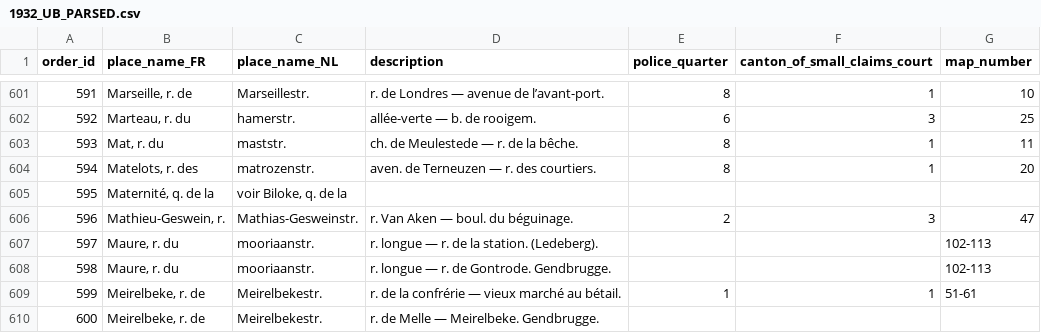
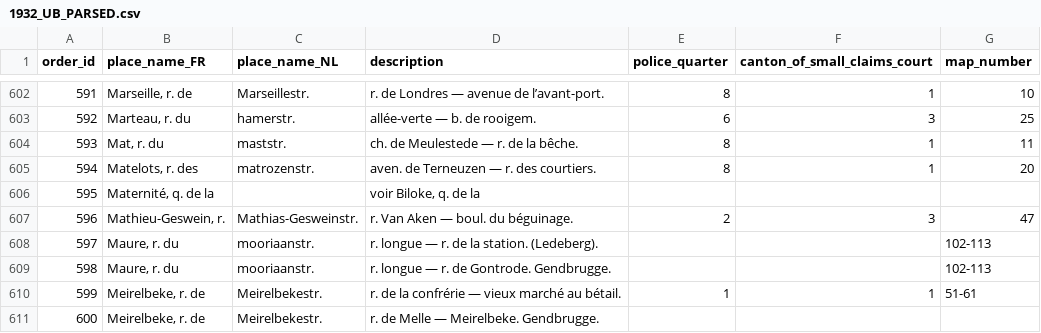
Before and after one commit to VincentDucatteeuw/Ghent-Gazetteer, a CSV file: data/derived/place observations/Wegwijzers der Stad Gent/Street indexes/1932_UB_PARSED.csv, drawn as a sheet; only a part is shown, gaps mark what is left out; removed rows and columns are numbered as before the commit, all else as after; the diff covers the shown part only; the diff names each change by its address in the sheet, - before the commit and + after, or states it on an @@ line.

```diff
--- a/data/derived/place observations/Wegwijzers der Stad Gent/Street indexes/1932_UB_PARSED.csv
+++ b/data/derived/place observations/Wegwijzers der Stad Gent/Street indexes/1932_UB_PARSED.csv
-row 605: 595 | Maternité, q. de la | voir Biloke, q. de la
+row 606: 595 | Maternité, q. de la |  | voir Biloke, q. de la
```
Also changed, not shown: 7 added rows, 6 removed rows, 3 edited cells and row numbers in column A elsewhere in this file, 1 other file.
